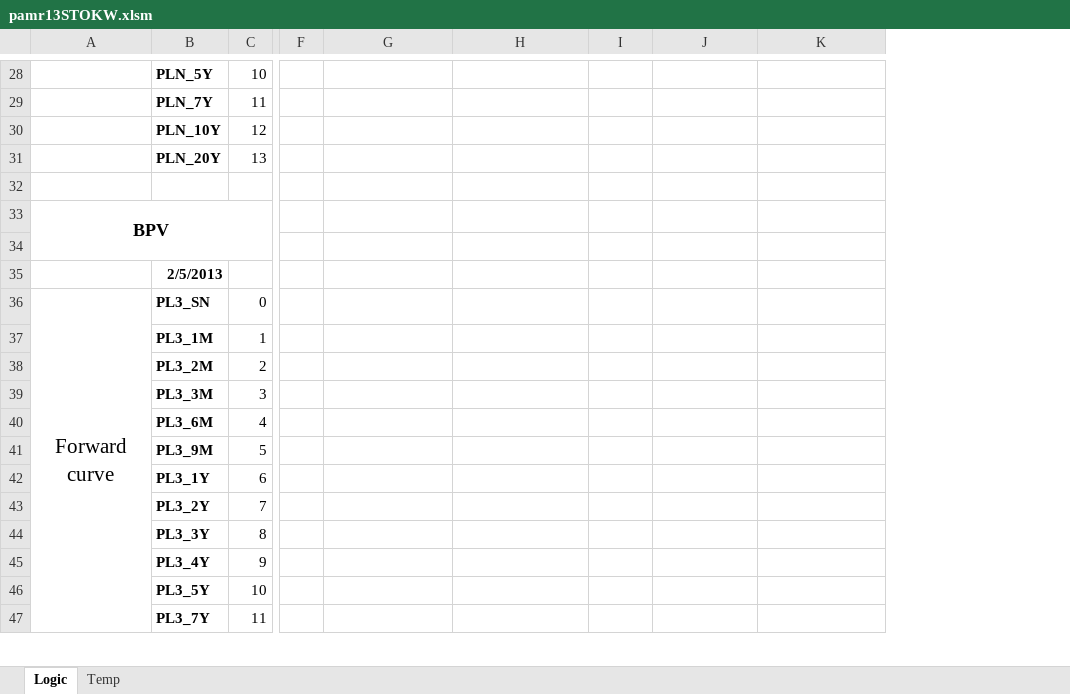
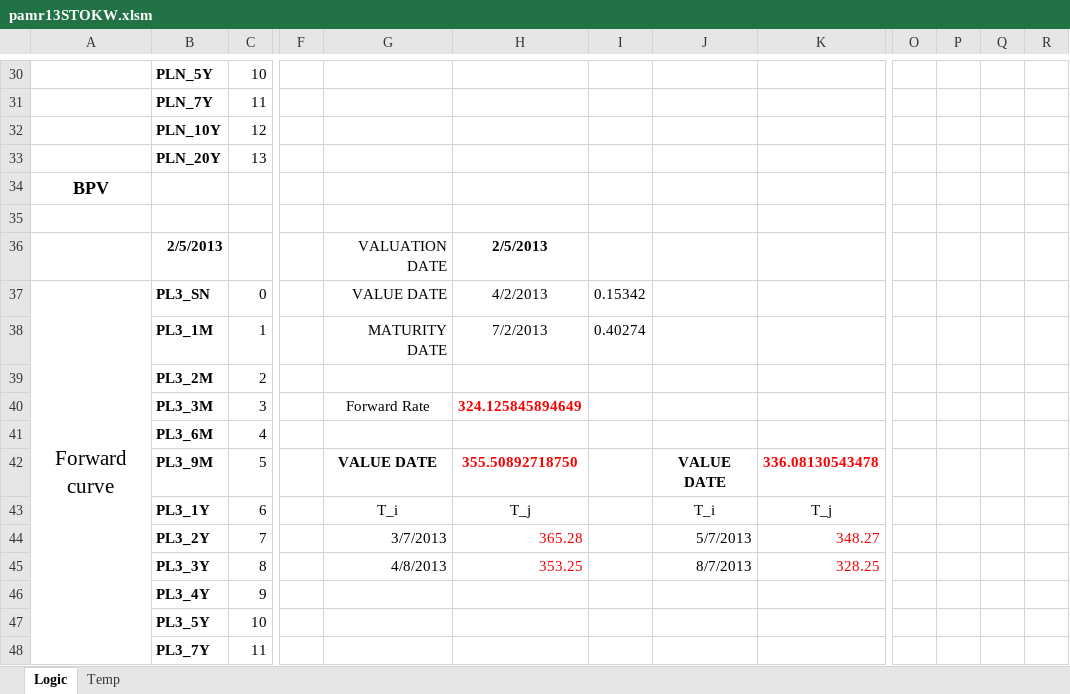
Before and after one commit to expectedshortfall/PAMR, an Excel workbook: pamr13STOKW.xlsm, sheet Logic, drawn as a sheet; only a part is shown, gaps mark what is left out; values as stored, in another font and other column widths than the file's, no borders; removed rows and columns are numbered as before the commit, all else as after; rows hold the shown columns only; the diff covers the shown part only; the diff names each change by its address in the sheet, - before the commit and + after, or states it on an @@ line.

```diff
--- a/pamr13STOKW.xlsm (sheet Logic)
+++ b/pamr13STOKW.xlsm (sheet Logic)
-column F, empty
+column F, empty
+column O, empty
+column P, empty
+column Q, empty
+column R, empty
-row 32: (empty)
-A33:E34 merged
-G36: (empty)
+G36: VALUATION DATE
-H36: (empty)
+H36: 2/5/2013
-A36:A49 merged
+A37:A50 merged
-G37: (empty)
+G37: VALUE DATE
-H37: (empty)
+H37: 4/2/2013
-I37: (empty)
+I37: 0.15342
-G38: (empty)
+G38: MATURITY DATE
-H38: (empty)
+H38: 7/2/2013
-I38: (empty)
+I38: 0.40274
-G40: (empty)
+G40: Forward Rate
-H40: (empty)
+H40: 324.125845894649
-G42: (empty)
+G42: VALUE DATE
-H42: (empty)
+H42: 355.50892718750
-J42: (empty)
+J42: VALUE DATE
-K42: (empty)
+K42: 336.08130543478
-G43: (empty)
+G43: T_i
-H43: (empty)
+H43: T_j
-J43: (empty)
+J43: T_i
-K43: (empty)
+K43: T_j
-G44: (empty)
+G44: 3/7/2013
-H44: (empty)
+H44: 365.28
-J44: (empty)
+J44: 5/7/2013
-K44: (empty)
+K44: 348.27
-G45: (empty)
+G45: 4/8/2013
-H45: (empty)
+H45: 353.25
-J45: (empty)
+J45: 8/7/2013
-K45: (empty)
+K45: 328.25
```
Also changed, not shown: 13 added rows, 11 removed rows, 92 edited cells, cell formats and merged cells elsewhere in this sheet, formulas that keep their value, 10 other files.
